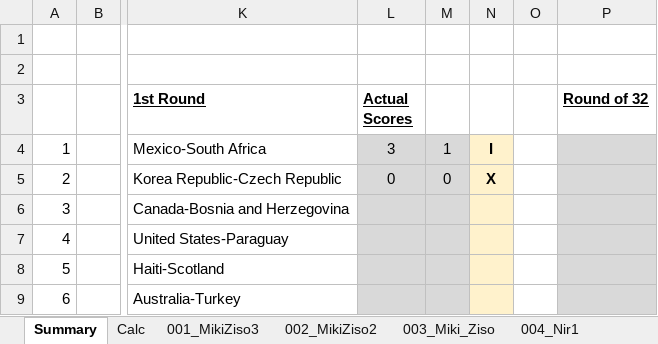
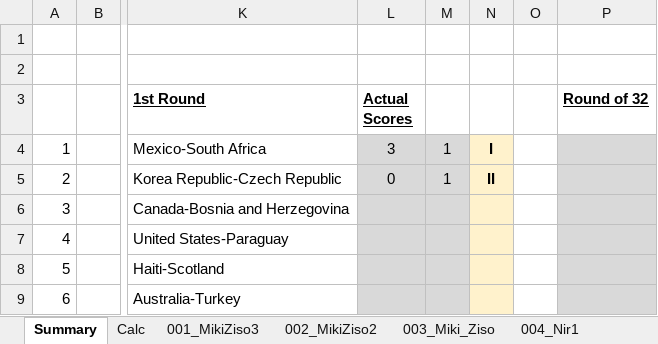
Before and after one commit to mikizi/toto, an Excel workbook: xlsx/Master WorldCup26.xlsx, sheet Summary, drawn as a sheet; only a part is shown, gaps mark what is left out; values as stored, in another font and other column widths than the file's, no borders; the diff names each change by its address in the sheet, - before the commit and + after, or states it on an @@ line.

```diff
--- a/xlsx/Master WorldCup26.xlsx (sheet Summary)
+++ b/xlsx/Master WorldCup26.xlsx (sheet Summary)
-M5: 0
+M5: 1
-N5: X
+N5: II
```
Also changed, not shown: sheet Calc, 2 other files.
